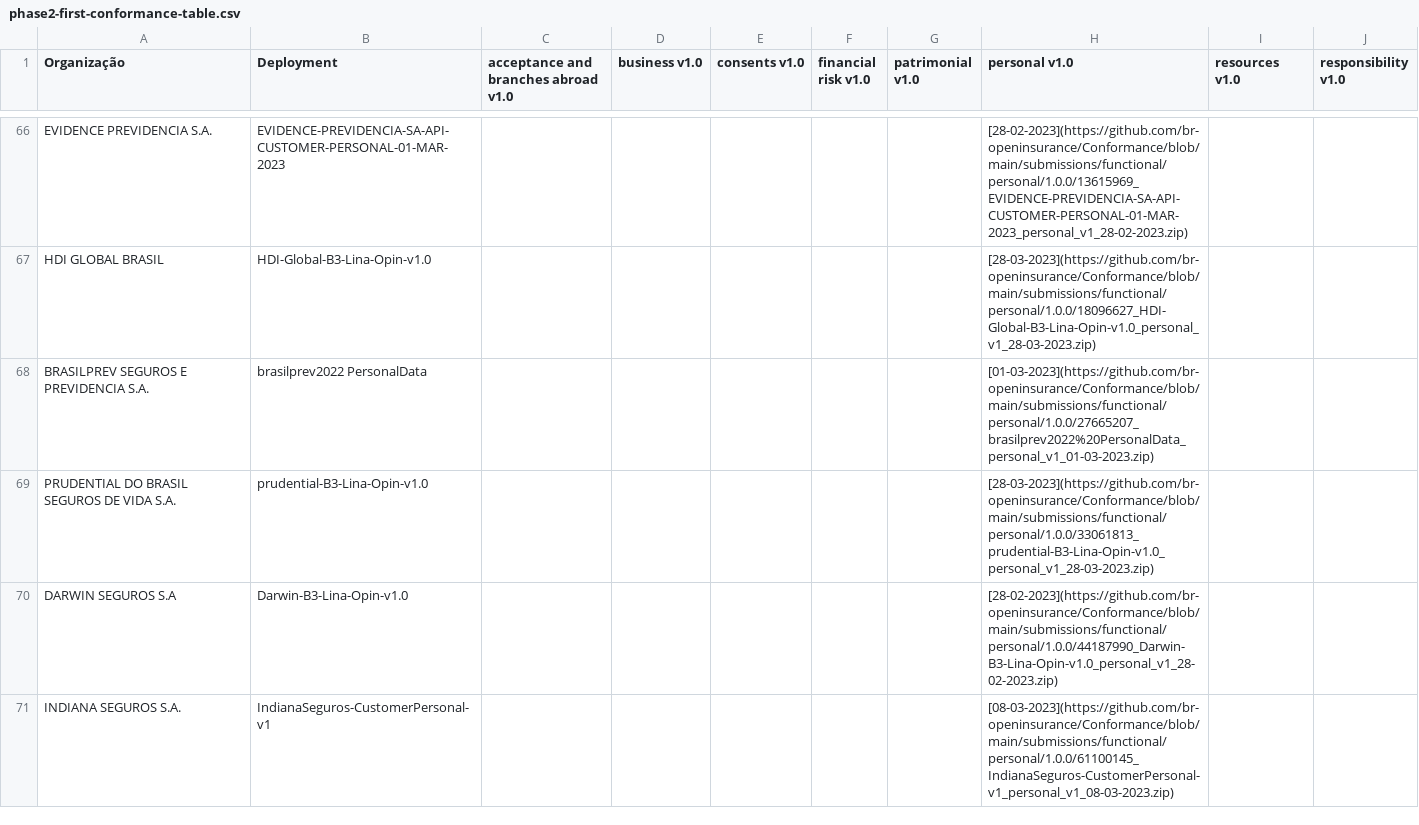
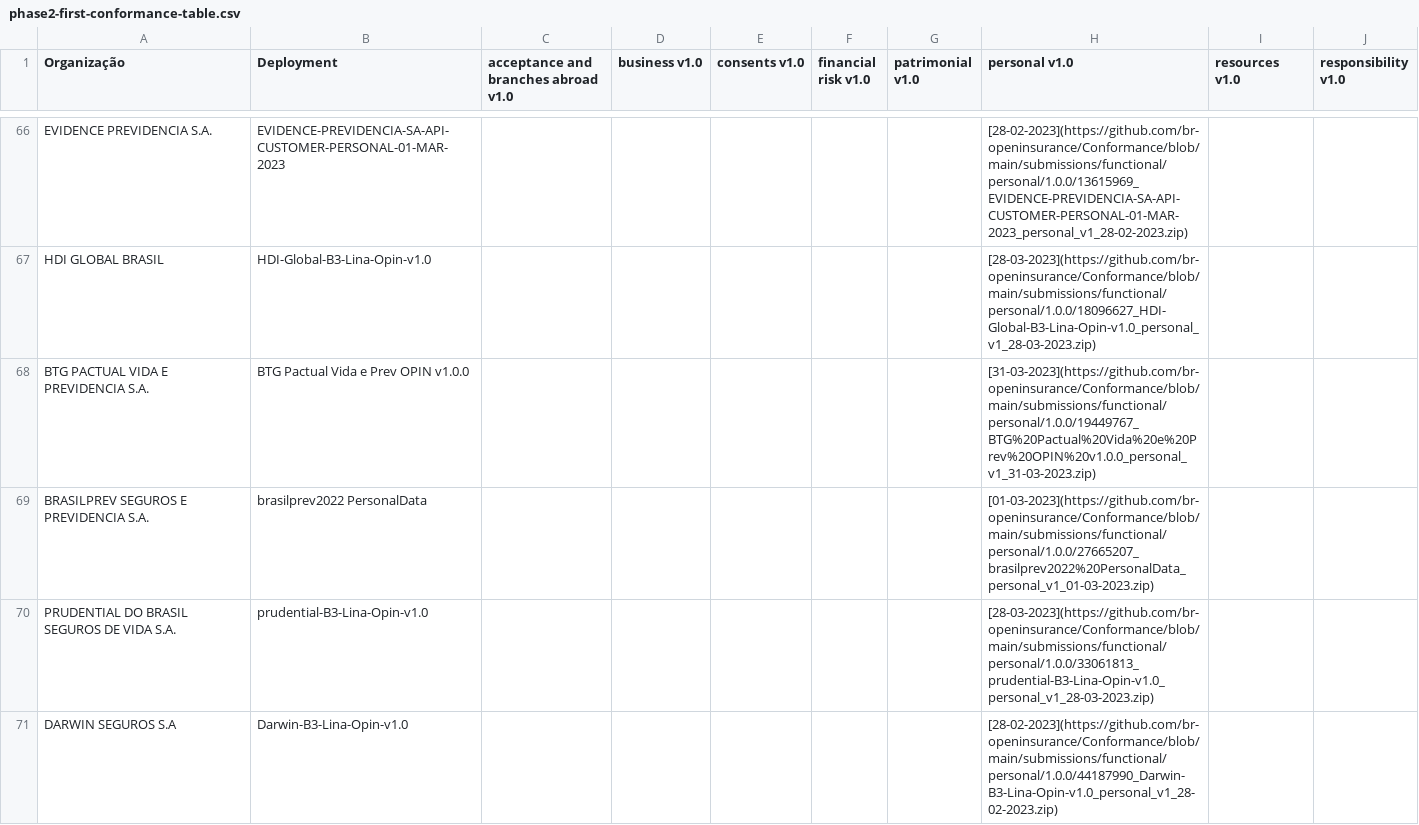
Before and after one commit to br-openinsurance/Conformance, a CSV file: results/phase2/first/phase2-first-conformance-table.csv, drawn as a sheet; only a part is shown, gaps mark what is left out; the shorter side is filled out with more unchanged rows; the diff names each change by its address in the sheet, - before the commit and + after, or states it on an @@ line.

Commit message:
conformance table routine - 03-04-2023

```diff
--- a/results/phase2/first/phase2-first-conformance-table.csv
+++ b/results/phase2/first/phase2-first-conformance-table.csv
+row 68: BTG PACTUAL VIDA E PREVIDENCIA S.A. | BTG Pactual Vida e Prev OPIN v1.0.0 |  |  |  |  |  | [31-03-2023](https://github.com/br-openinsurance/Conformance/blob/main/submissions/functional/personal/1.0.0/19449767_BTG%20Pactual%20Vida%20e%20Prev%20OPIN%20v1.0.0_personal_v1_31-03-2023.zip)
```
Also changed, not shown: results/phase2/first/phase2-first-conformance-dump.csv, results/phase2/first/phase2-first-data.csv, 1 other file.
